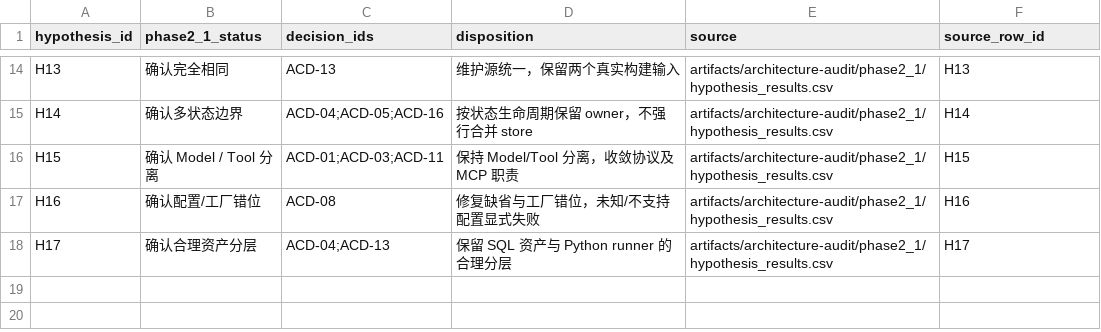
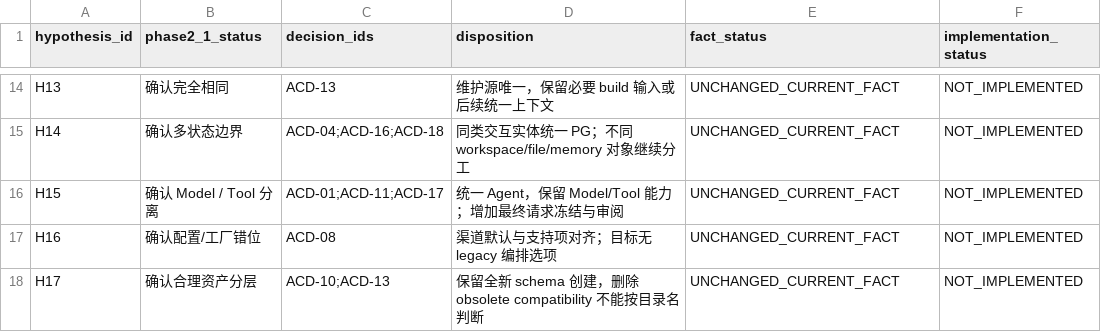
Before and after one commit to k1po9/HpAgent, a CSV file: artifacts/architecture-audit/phase2_2/hypothesis_decisions.csv, drawn as a sheet; only a part is shown, gaps mark what is left out; the diff covers the shown part only; the diff names each change by its address in the sheet, - before the commit and + after, or states it on an @@ line.

```diff
--- a/artifacts/architecture-audit/phase2_2/hypothesis_decisions.csv
+++ b/artifacts/architecture-audit/phase2_2/hypothesis_decisions.csv
-E1: source
+E1: fact_status
-F1: source_row_id
+F1: implementation_status
-D14 (disposition): 维护源统一，保留两个真实构建输入
+D14 (disposition): 维护源唯一，保留必要 build 输入或后续统一上下文
-E14:E18 (fact_status): artifacts/architecture-audit/phase2_1/hypothesis_results.csv
+E14:E18 (fact_status): UNCHANGED_CURRENT_FACT
-F14 (implementation_status): H13
+F14 (implementation_status): NOT_IMPLEMENTED
-C15 (decision_ids): ACD-04;ACD-05;ACD-16
+C15 (decision_ids): ACD-04;ACD-16;ACD-18
-D15 (disposition): 按状态生命周期保留 owner，不强行合并 store
+D15 (disposition): 同类交互实体统一 PG；不同 workspace/file/memory 对象继续分工
-F15 (implementation_status): H14
+F15 (implementation_status): NOT_IMPLEMENTED
-C16 (decision_ids): ACD-01;ACD-03;ACD-11
+C16 (decision_ids): ACD-01;ACD-11;ACD-17
-D16 (disposition): 保持 Model/Tool 分离，收敛协议及 MCP 职责
+D16 (disposition): 统一 Agent，保留 Model/Tool 能力；增加最终请求冻结与审阅
-F16 (implementation_status): H15
+F16 (implementation_status): NOT_IMPLEMENTED
-D17 (disposition): 修复缺省与工厂错位，未知/不支持配置显式失败
+D17 (disposition): 渠道默认与支持项对齐；目标无 legacy 编排选项
-F17 (implementation_status): H16
+F17 (implementation_status): NOT_IMPLEMENTED
-C18 (decision_ids): ACD-04;ACD-13
+C18 (decision_ids): ACD-10;ACD-13
-D18 (disposition): 保留 SQL 资产与 Python runner 的合理分层
+D18 (disposition): 保留全新 schema 创建，删除 obsolete compatibility 不能按目录名判断
-F18 (implementation_status): H17
+F18 (implementation_status): NOT_IMPLEMENTED
```
Also changed, not shown: 43 edited cells elsewhere in this file, artifacts/architecture-audit/phase2_2/drift_dispositions.csv, artifacts/architecture-audit/phase2_2/evidence_register.csv, 19 other files.
